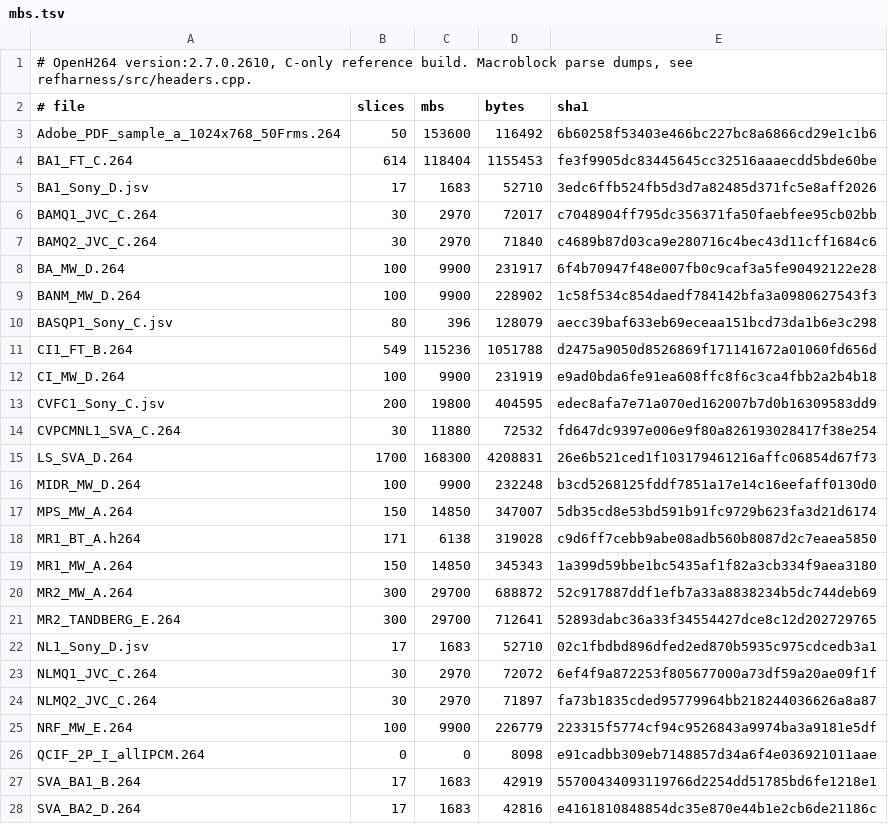
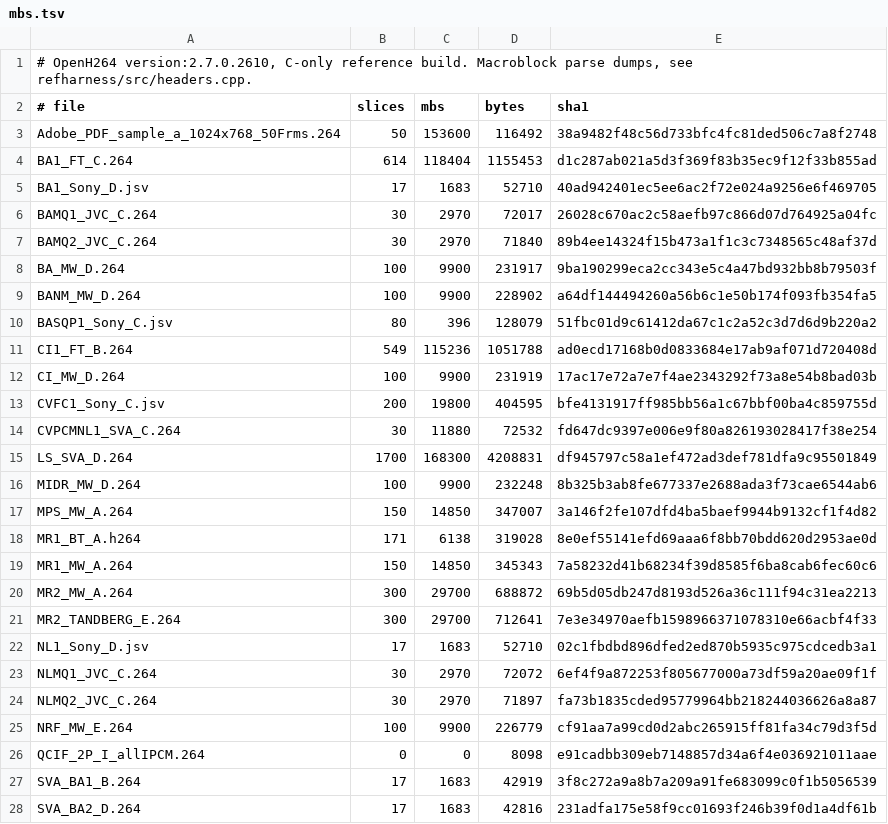
Before and after one commit to sipsorcery-org/sipsorcery, a TSV file: thirdparty/openh264-dotnet-port/reference/mbs.tsv, drawn as a sheet; only a part is shown; the diff covers the shown part only.

```diff
--- a/thirdparty/openh264-dotnet-port/reference/mbs.tsv
+++ b/thirdparty/openh264-dotnet-port/reference/mbs.tsv
@@ -2,21 +2,21 @@
 # file	slices	mbs	bytes	sha1
-Adobe_PDF_sample_a_1024x768_50Frms.264	50	153600	116492	6b60258f53403e466bc227bc8a6866cd29e1c1b6
-BA1_FT_C.264	614	118404	1155453	fe3f9905dc83445645cc32516aaaecdd5bde60be
-BA1_Sony_D.jsv	17	1683	52710	3edc6ffb524fb5d3d7a82485d371fc5e8aff2026
-BAMQ1_JVC_C.264	30	2970	72017	c7048904ff795dc356371fa50faebfee95cb02bb
-BAMQ2_JVC_C.264	30	2970	71840	c4689b87d03ca9e280716c4bec43d11cff1684c6
-BA_MW_D.264	100	9900	231917	6f4b70947f48e007fb0c9caf3a5fe90492122e28
-BANM_MW_D.264	100	9900	228902	1c58f534c854daedf784142bfa3a0980627543f3
-BASQP1_Sony_C.jsv	80	396	128079	aecc39baf633eb69eceaa151bcd73da1b6e3c298
-CI1_FT_B.264	549	115236	1051788	d2475a9050d8526869f171141672a01060fd656d
-CI_MW_D.264	100	9900	231919	e9ad0bda6fe91ea608ffc8f6c3ca4fbb2a2b4b18
-CVFC1_Sony_C.jsv	200	19800	404595	edec8afa7e71a070ed162007b7d0b16309583dd9
+Adobe_PDF_sample_a_1024x768_50Frms.264	50	153600	116492	38a9482f48c56d733bfc4fc81ded506c7a8f2748
+BA1_FT_C.264	614	118404	1155453	d1c287ab021a5d3f369f83b35ec9f12f33b855ad
+BA1_Sony_D.jsv	17	1683	52710	40ad942401ec5ee6ac2f72e024a9256e6f469705
+BAMQ1_JVC_C.264	30	2970	72017	26028c670ac2c58aefb97c866d07d764925a04fc
+BAMQ2_JVC_C.264	30	2970	71840	89b4ee14324f15b473a1f1c3c7348565c48af37d
+BA_MW_D.264	100	9900	231917	9ba190299eca2cc343e5c4a47bd932bb8b79503f
+BANM_MW_D.264	100	9900	228902	a64df144494260a56b6c1e50b174f093fb354fa5
+BASQP1_Sony_C.jsv	80	396	128079	51fbc01d9c61412da67c1c2a52c3d7d6d9b220a2
+CI1_FT_B.264	549	115236	1051788	ad0ecd17168b0d0833684e17ab9af071d720408d
+CI_MW_D.264	100	9900	231919	17ac17e72a7e7f4ae2343292f73a8e54b8bad03b
+CVFC1_Sony_C.jsv	200	19800	404595	bfe4131917ff985bb56a1c67bbf00ba4c859755d
 CVPCMNL1_SVA_C.264	30	11880	72532	fd647dc9397e006e9f80a826193028417f38e254
-LS_SVA_D.264	1700	168300	4208831	26e6b521ced1f103179461216affc06854d67f73
-MIDR_MW_D.264	100	9900	232248	b3cd5268125fddf7851a17e14c16eefaff0130d0
-MPS_MW_A.264	150	14850	347007	5db35cd8e53bd591b91fc9729b623fa3d21d6174
-MR1_BT_A.h264	171	6138	319028	c9d6ff7cebb9abe08adb560b8087d2c7eaea5850
-MR1_MW_A.264	150	14850	345343	1a399d59bbe1bc5435af1f82a3cb334f9aea3180
-MR2_MW_A.264	300	29700	688872	52c917887ddf1efb7a33a8838234b5dc744deb69
-MR2_TANDBERG_E.264	300	29700	712641	52893dabc36a33f34554427dce8c12d202729765
+LS_SVA_D.264	1700	168300	4208831	df945797c58a1ef472ad3def781dfa9c95501849
+MIDR_MW_D.264	100	9900	232248	8b325b3ab8fe677337e2688ada3f73cae6544ab6
+MPS_MW_A.264	150	14850	347007	3a146f2fe107dfd4ba5baef9944b9132cf1f4d82
+MR1_BT_A.h264	171	6138	319028	8e0ef55141efd69aaa6f8bb70bdd620d2953ae0d
+MR1_MW_A.264	150	14850	345343	7a58232d41b68234f39d8585f6ba8cab6fec60c6
+MR2_MW_A.264	300	29700	688872	69b5d05db247d8193d526a36c111f94c31ea2213
+MR2_TANDBERG_E.264	300	29700	712641	7e3e34970aefb1598966371078310e66acbf4f33
 NL1_Sony_D.jsv	17	1683	52710	02c1fbdbd896dfed2ed870b5935c975cdcedb3a1
@@ -24,5 +24,5 @@ NLMQ1_JVC_C.264	30	2970	72072	6ef4f9a872253f805677000a73df59a20ae09f1f
 NLMQ2_JVC_C.264	30	2970	71897	fa73b1835cded95779964bb218244036626a8a87
-NRF_MW_E.264	100	9900	226779	223315f5774cf94c9526843a9974ba3a9181e5df
+NRF_MW_E.264	100	9900	226779	cf91aa7a99cd0d2abc265915ff81fa34c79d3f5d
 QCIF_2P_I_allIPCM.264	0	0	8098	e91cadbb309eb7148857d34a6f4e036921011aae
-SVA_BA1_B.264	17	1683	42919	55700434093119766d2254dd51785bd6fe1218e1
-SVA_BA2_D.264	17	1683	42816	e4161810848854dc35e870e44b1e2cb6de21186c
+SVA_BA1_B.264	17	1683	42919	3f8c272a9a8b7a209a91fe683099c0f1b5056539
+SVA_BA2_D.264	17	1683	42816	231adfa175e58f9cc01693f246b39f0d1a4df61b
```
Also changed, not shown: 14 edited cells elsewhere in this file, thirdparty/openh264-dotnet-port/reference/mbs-damaged.tsv, 8 other files.
